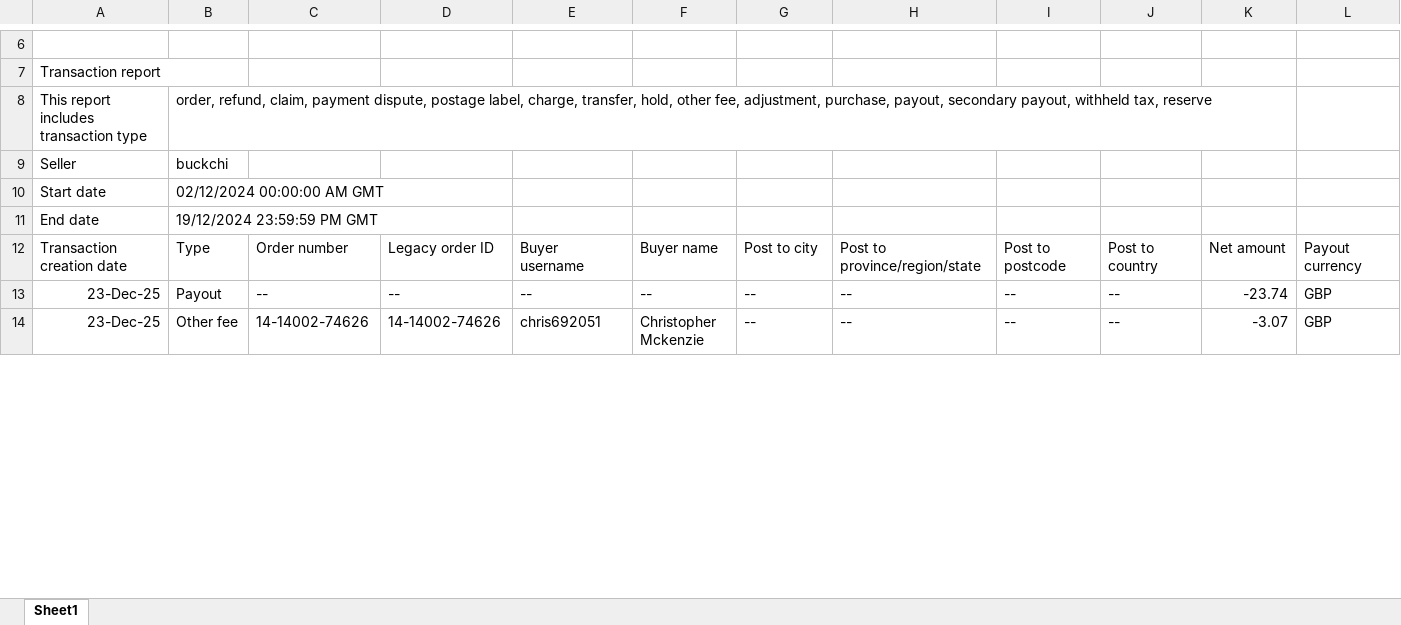
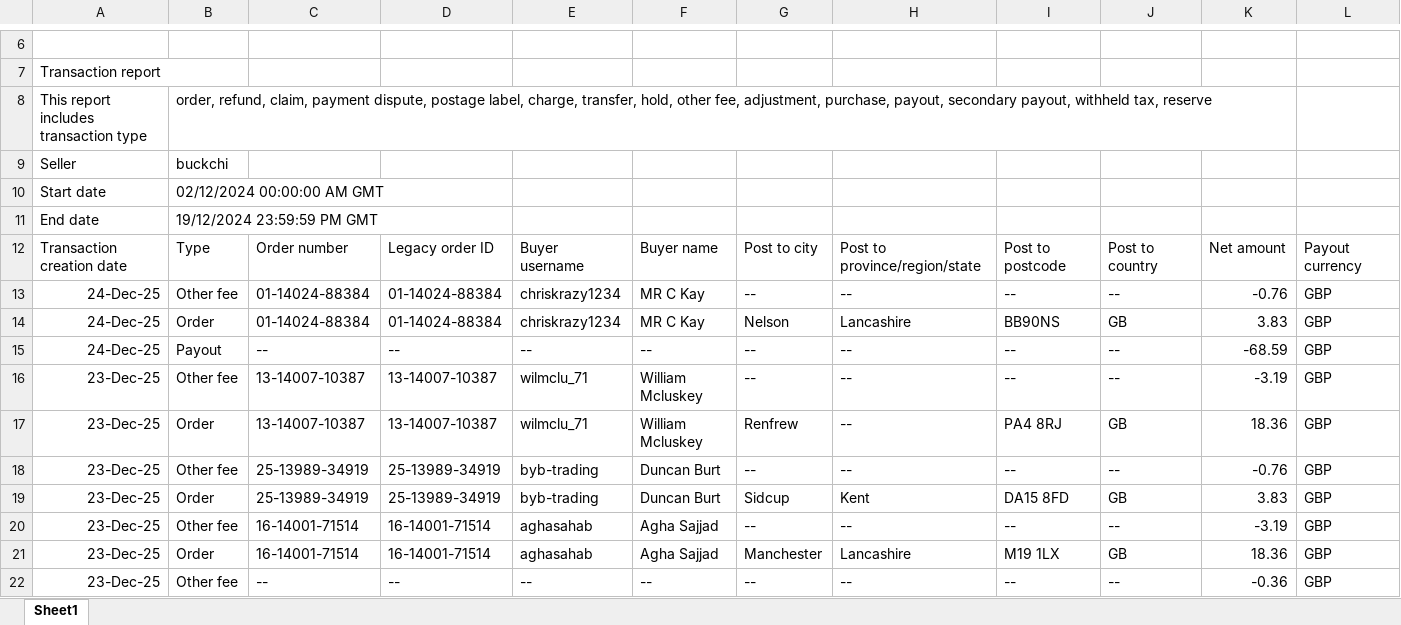
Before and after one commit to NIBH014B/BuckchiDailyReport, an Excel workbook: Raw Sales Data/Vandey.xlsx, sheet Sheet1, drawn as a sheet; only a part is shown, gaps mark what is left out; the shorter side is filled out with more unchanged rows; values as stored, in another font and other column widths than the file's, no borders; rows hold the shown columns only; the diff covers the shown part only; the diff names each change by its address in the sheet, - before the commit and + after, or states it on an @@ line.

```diff
--- a/Raw Sales Data/Vandey.xlsx (sheet Sheet1)
+++ b/Raw Sales Data/Vandey.xlsx (sheet Sheet1)
+row 13: 24-Dec-25 | Other fee | 01-14024-88384 | 01-14024-88384 | chriskrazy1234 | MR C Kay | -- | -- | -- | -- | -0.76 | GBP
+row 14: 24-Dec-25 | Order | 01-14024-88384 | 01-14024-88384 | chriskrazy1234 | MR C Kay | Nelson | Lancashire | BB90NS | GB | 3.83 | GBP
+row 15: 24-Dec-25 | Payout | -- | -- | -- | -- | -- | -- | -- | -- | -68.59 | GBP
+row 16: 23-Dec-25 | Other fee | 13-14007-10387 | 13-14007-10387 | wilmclu_71 | William Mcluskey | -- | -- | -- | -- | -3.19 | GBP
+row 17: 23-Dec-25 | Order | 13-14007-10387 | 13-14007-10387 | wilmclu_71 | William Mcluskey | Renfrew | -- | PA4 8RJ | GB | 18.36 | GBP
+row 18: 23-Dec-25 | Other fee | 25-13989-34919 | 25-13989-34919 | byb-trading | Duncan Burt | -- | -- | -- | -- | -0.76 | GBP
+row 19: 23-Dec-25 | Order | 25-13989-34919 | 25-13989-34919 | byb-trading | Duncan Burt | Sidcup | Kent | DA15 8FD | GB | 3.83 | GBP
+row 20: 23-Dec-25 | Other fee | 16-14001-71514 | 16-14001-71514 | aghasahab | Agha Sajjad | -- | -- | -- | -- | -3.19 | GBP
+row 21: 23-Dec-25 | Order | 16-14001-71514 | 16-14001-71514 | aghasahab | Agha Sajjad | Manchester | Lancashire | M19 1LX | GB | 18.36 | GBP
+row 22: 23-Dec-25 | Other fee | -- | -- | -- | -- | -- | -- | -- | -- | -0.36 | GBP
```
Also changed, not shown: 3 added rows and 12 edited cells elsewhere in this sheet, Raw Sales Data/Amazon.xlsx, Raw Sales Data/Buckchi.xlsx.
